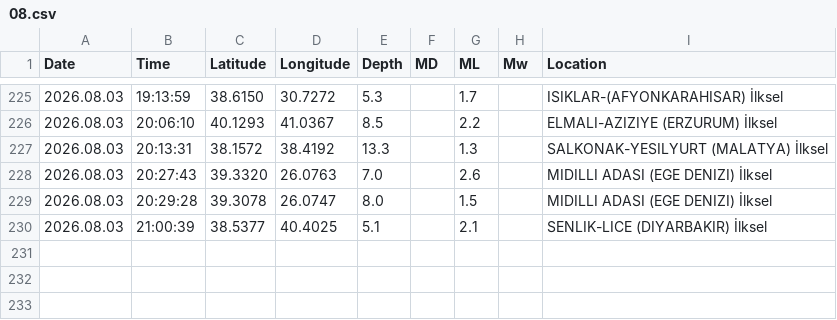
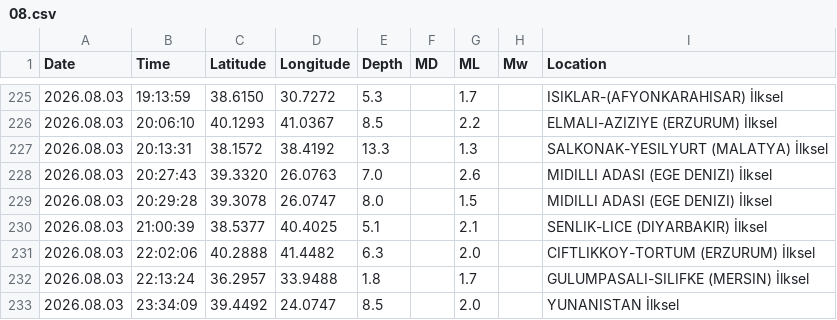
Before and after one commit to sukruozan/turkiye-guncel-deprem-verisi, a CSV file: 2026/08.csv, drawn as a sheet; only a part is shown, gaps mark what is left out.

Commit message:
Automated Commit

```diff
--- a/2026/08.csv
+++ b/2026/08.csv
@@ -230 +230,4 @@ Date,Time,Latitude,Longitude,Depth,MD,ML,Mw,Location
 2026.08.03,21:00:39,38.5377,40.4025,5.1,,2.1,,SENLIK-LICE (DIYARBAKIR) İlksel
+2026.08.03,22:02:06,40.2888,41.4482,6.3,,2.0,,CIFTLIKKOY-TORTUM (ERZURUM) İlksel
+2026.08.03,22:13:24,36.2957,33.9488,1.8,,1.7,,GULUMPASALI-SILIFKE (MERSIN) İlksel
+2026.08.03,23:34:09,39.4492,24.0747,8.5,,2.0,,YUNANISTAN İlksel
```
